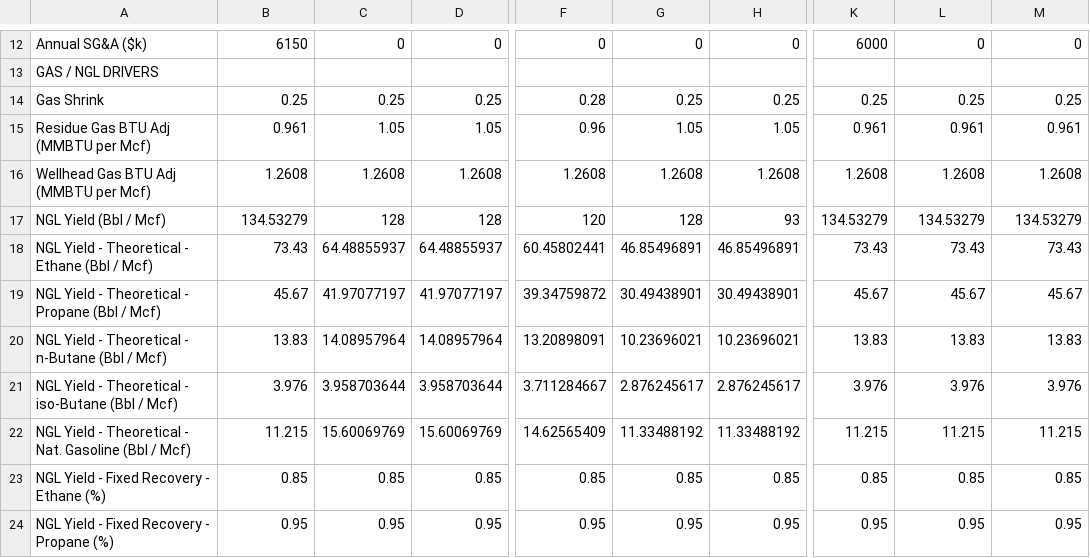
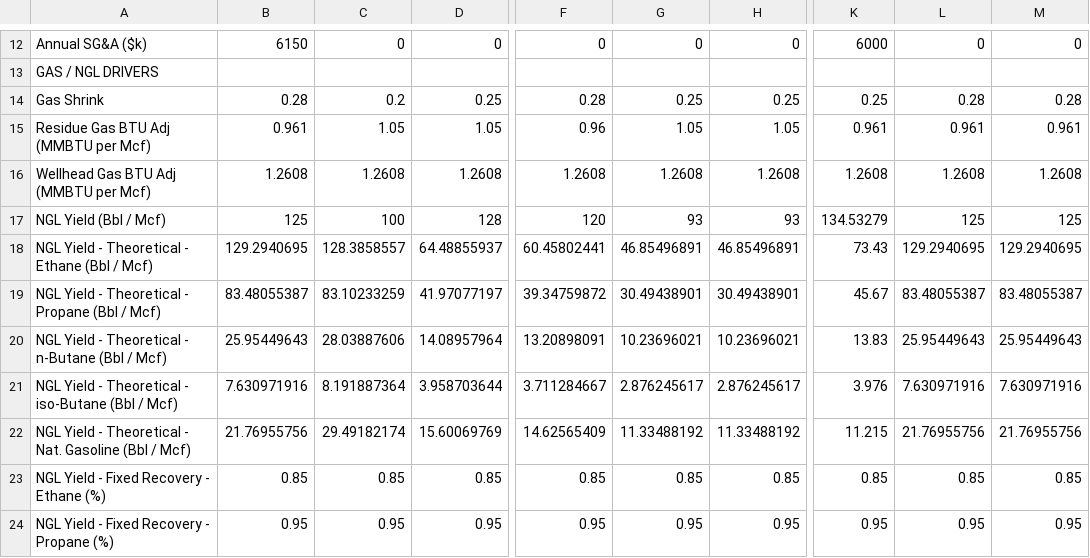
Before and after one commit to optiquant/bootstrapper-og, a CSV file: _model_input/_csv_drivers/asset_level_drivers.csv, drawn as a sheet; only a part is shown, gaps mark what is left out; the diff covers the shown part only; the diff names each change by its address in the sheet, - before the commit and + after, or states it on an @@ line.

```diff
--- a/_model_input/_csv_drivers/asset_level_drivers.csv
+++ b/_model_input/_csv_drivers/asset_level_drivers.csv
-B14: 0.25
+B14: 0.28
-C14: 0.25
+C14: 0.2
-L14: 0.25
+L14: 0.28
-M14: 0.25
+M14: 0.28
-B17: 134.53279
+B17: 125
-C17: 128
+C17: 100
-G17: 128
+G17: 93
-L17: 134.53279
+L17: 125
-M17: 134.53279
+M17: 125
-B18: 73.43
+B18: 129.2940695
-C18: 64.48855937
+C18: 128.3858557
-L18: 73.43
+L18: 129.2940695
-M18: 73.43
+M18: 129.2940695
-B19: 45.67
+B19: 83.48055387
-C19: 41.97077197
+C19: 83.10233259
-L19: 45.67
+L19: 83.48055387
-M19: 45.67
+M19: 83.48055387
-B20: 13.83
+B20: 25.95449643
-C20: 14.08957964
+C20: 28.03887606
-L20: 13.83
+L20: 25.95449643
-M20: 13.83
+M20: 25.95449643
-B21: 3.976
+B21: 7.630971916
-C21: 3.958703644
+C21: 8.191887364
-L21: 3.976
+L21: 7.630971916
-M21: 3.976
+M21: 7.630971916
-B22: 11.215
+B22: 21.76955756
-C22: 15.60069769
+C22: 29.49182174
-L22: 11.215
+L22: 21.76955756
-M22: 11.215
+M22: 21.76955756
```
Also changed, not shown: 20 edited cells elsewhere in this file, _model_input/_csv_drivers/current_hedges.csv, _model_input/_csv_drivers/old_hedges.csv, 11 other files.
